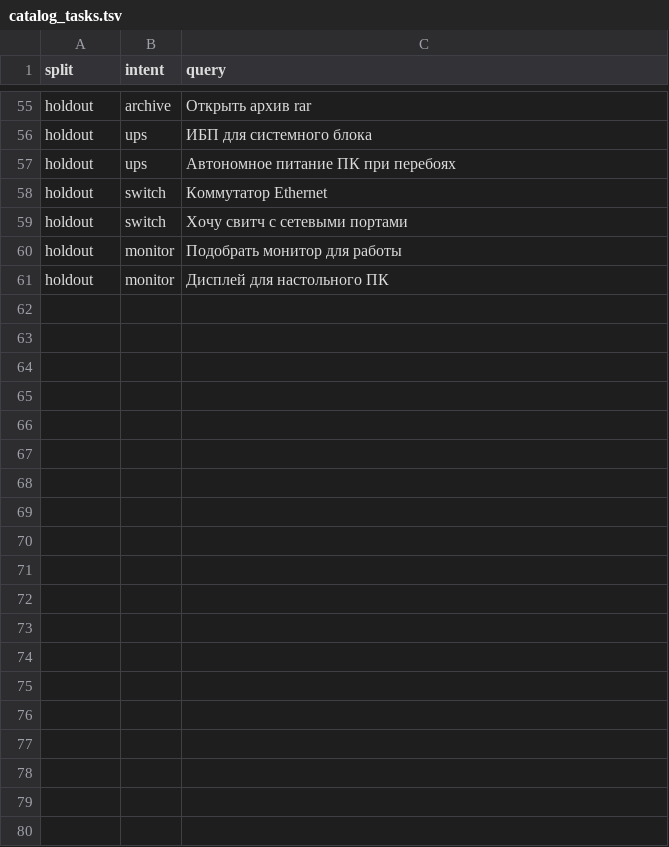
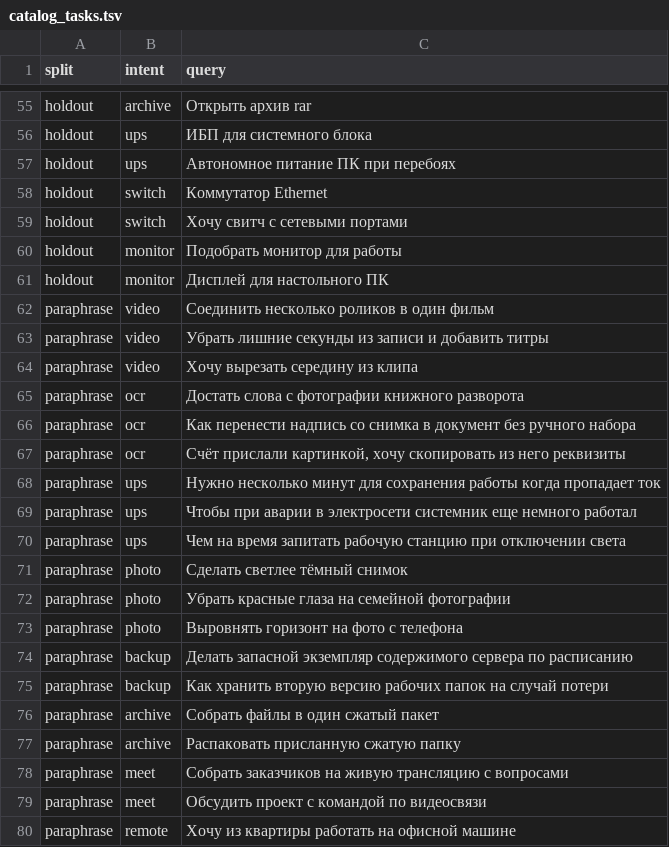
Before and after one commit to the-shtorm/AI_forge_CodesRaider, a TSV file: backend/acceptance/catalog_tasks.tsv, drawn as a sheet; only a part is shown, gaps mark what is left out; the diff covers the shown part only.

Commit message:
Interpret unmatched catalog tasks with Qwen and verified product types

```diff
--- a/backend/acceptance/catalog_tasks.tsv
+++ b/backend/acceptance/catalog_tasks.tsv
@@ -61 +61,20 @@ holdout	monitor	Подобрать монитор для работы
 holdout	monitor	Дисплей для настольного ПК
+paraphrase	video	Соединить несколько роликов в один фильм
+paraphrase	video	Убрать лишние секунды из записи и добавить титры
+paraphrase	video	Хочу вырезать середину из клипа
+paraphrase	ocr	Достать слова с фотографии книжного разворота
+paraphrase	ocr	Как перенести надпись со снимка в документ без ручного набора
+paraphrase	ocr	Счёт прислали картинкой, хочу скопировать из него реквизиты
+paraphrase	ups	Нужно несколько минут для сохранения работы когда пропадает ток
+paraphrase	ups	Чтобы при аварии в электросети системник еще немного работал
+paraphrase	ups	Чем на время запитать рабочую станцию при отключении света
+paraphrase	photo	Сделать светлее тёмный снимок
+paraphrase	photo	Убрать красные глаза на семейной фотографии
+paraphrase	photo	Выровнять горизонт на фото с телефона
+paraphrase	backup	Делать запасной экземпляр содержимого сервера по расписанию
+paraphrase	backup	Как хранить вторую версию рабочих папок на случай потери
+paraphrase	archive	Собрать файлы в один сжатый пакет
+paraphrase	archive	Распаковать присланную сжатую папку
+paraphrase	meet	Собрать заказчиков на живую трансляцию с вопросами
+paraphrase	meet	Обсудить проект с командой по видеосвязи
+paraphrase	remote	Хочу из квартиры работать на офисной машине
```
Also changed, not shown: 27 added rows elsewhere in this file, 12 other files.
